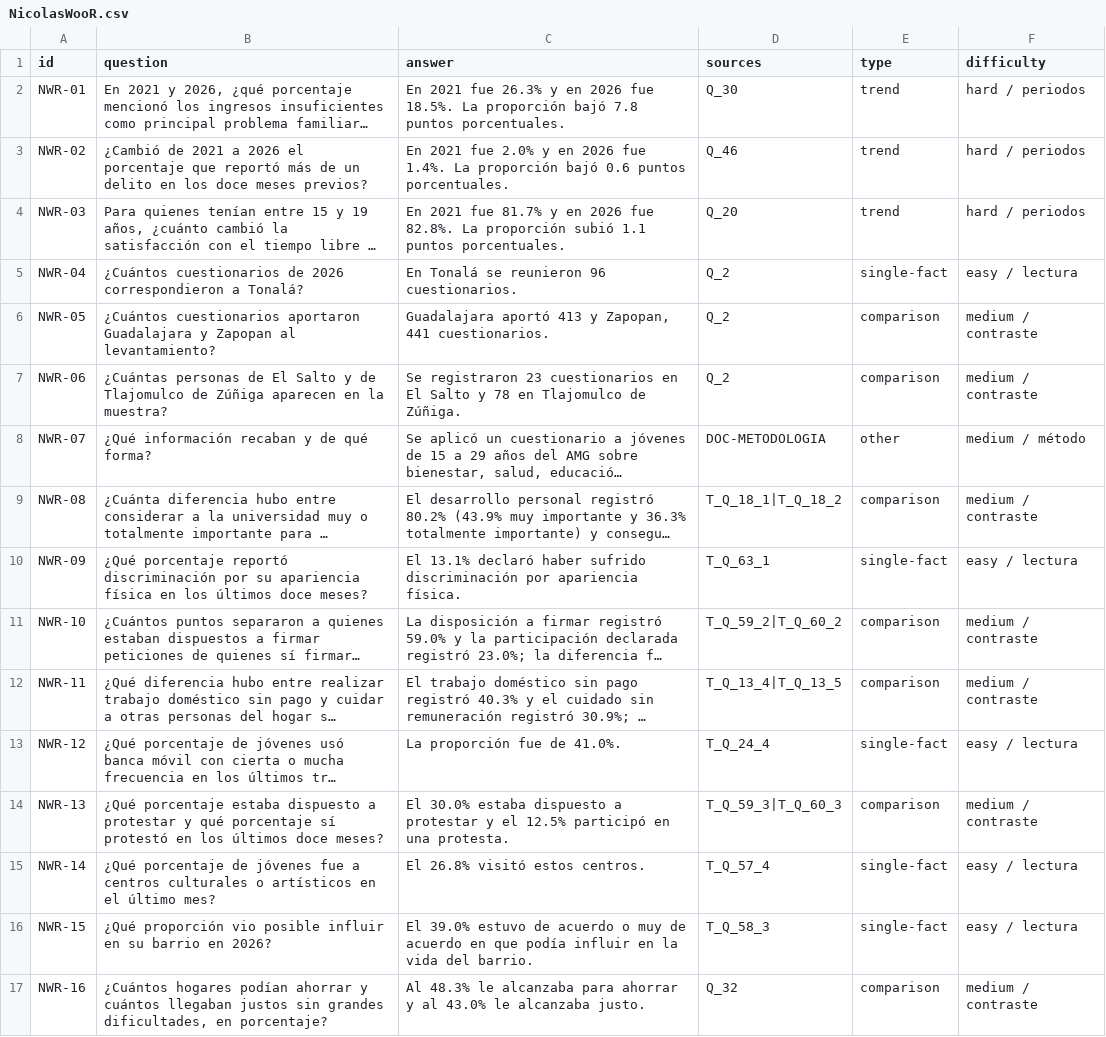
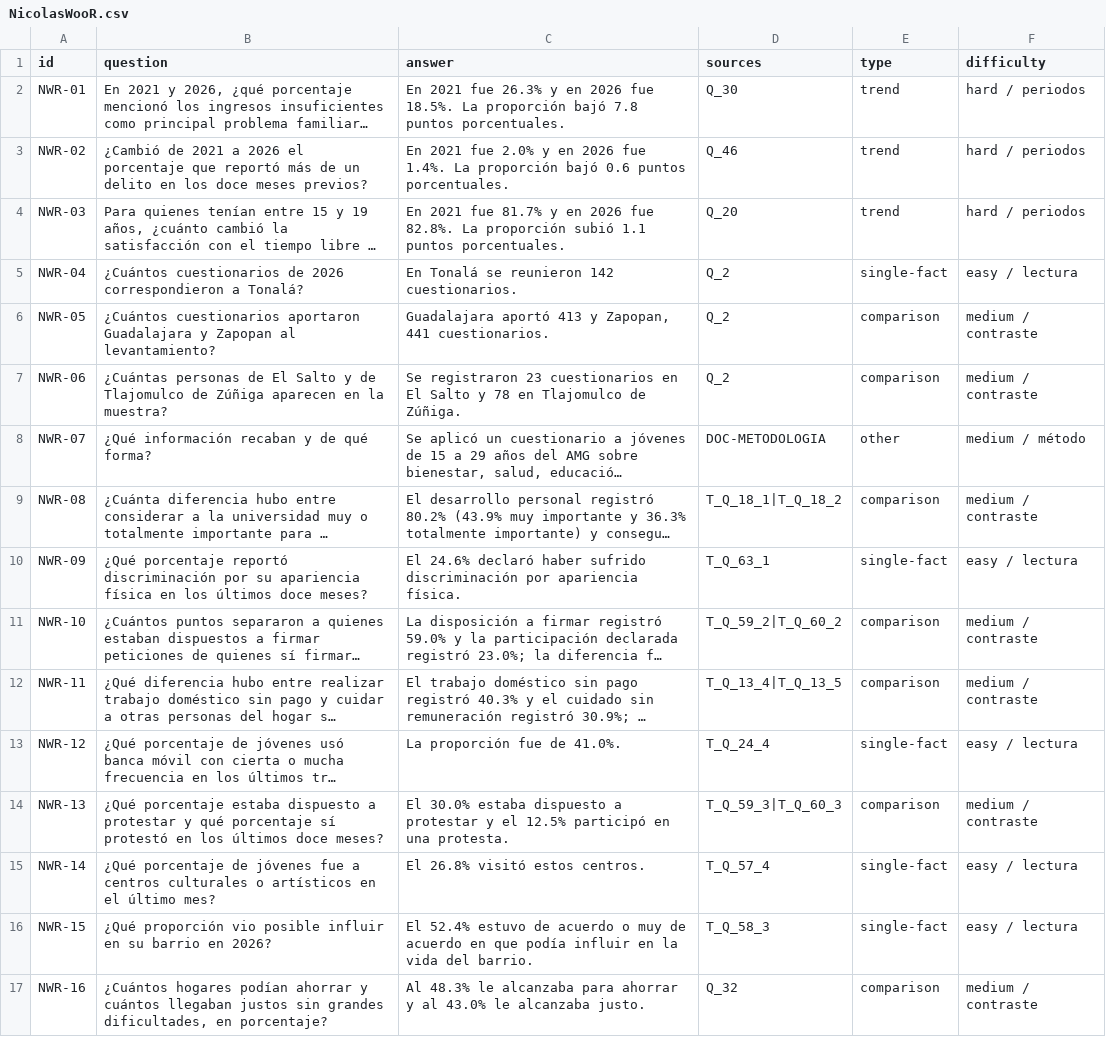
Before and after one commit to AaronHero03/jcv-demo-native, a CSV file: evals/ground-truth/NicolasWooR.csv, drawn as a sheet; only a part is shown; long unchanged cells end in …; the diff names each change by its address in the sheet, - before the commit and + after, or states it on an @@ line.

Commit message:
Update ground truth datasets and add README for cross-review summary
- Revised answers and sources in CarlosGl05.csv, Genarinh0.csv, and NicolasWooR.csv for accuracy.
- Added new cases to cases.csv based on cross-review findings.
- Introduced README.md to summarize the cross-review process, including correct, corrected, and discarded cases, along with common error types.

```diff
--- a/evals/ground-truth/NicolasWooR.csv
+++ b/evals/ground-truth/NicolasWooR.csv
-C5 (answer): En Tonalá se reunieron 96 cuestionarios.
+C5 (answer): En Tonalá se reunieron 142 cuestionarios.
-C10 (answer): El 13.1% declaró haber…
+C10 (answer): El 24.6% declaró haber…
-C16 (answer): El 39.0% estuvo de…
+C16 (answer): El 52.4% estuvo de…
```
Also changed, not shown: evals/ground-truth/AaronHero03.csv, evals/ground-truth/CarlosGl05.csv, 4 other files.
